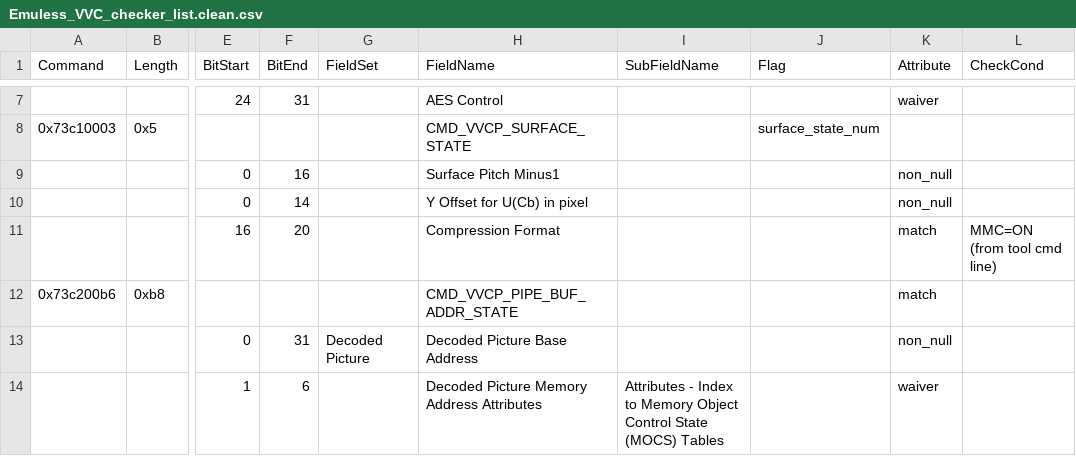
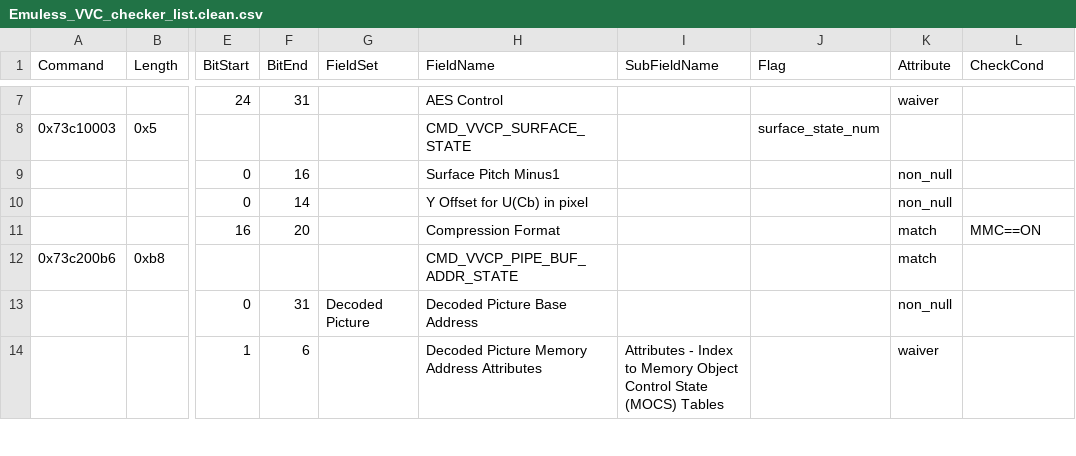
Before and after one commit to caiyinli/auto.program.checker, a CSV file: auto_program_checker/config/Emuless_VVC_checker_list.clean.csv, drawn as a sheet; only a part is shown, gaps mark what is left out; the diff names each change by its address in the sheet, - before the commit and + after, or states it on an @@ line.

```diff
--- a/auto_program_checker/config/Emuless_VVC_checker_list.clean.csv
+++ b/auto_program_checker/config/Emuless_VVC_checker_list.clean.csv
-L11 (CheckCond): MMC=ON (from tool cmd line)
+L11 (CheckCond): MMC==ON
```
Also changed, not shown: 4 other files.
